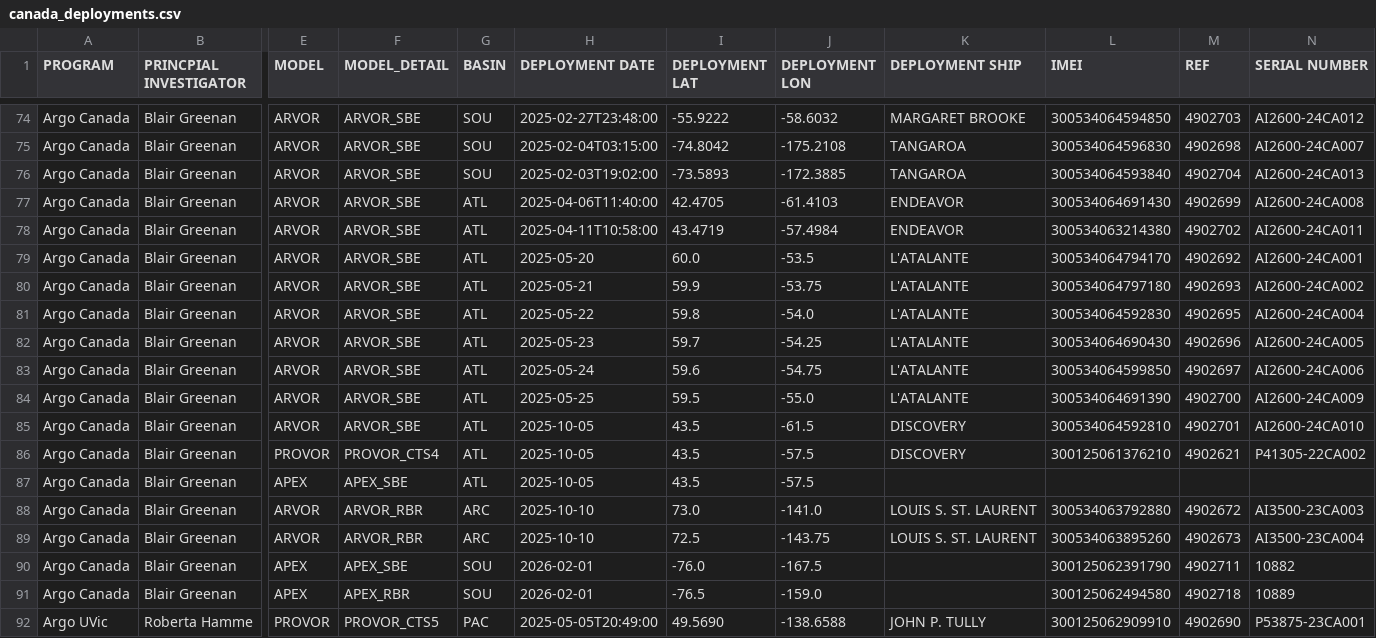
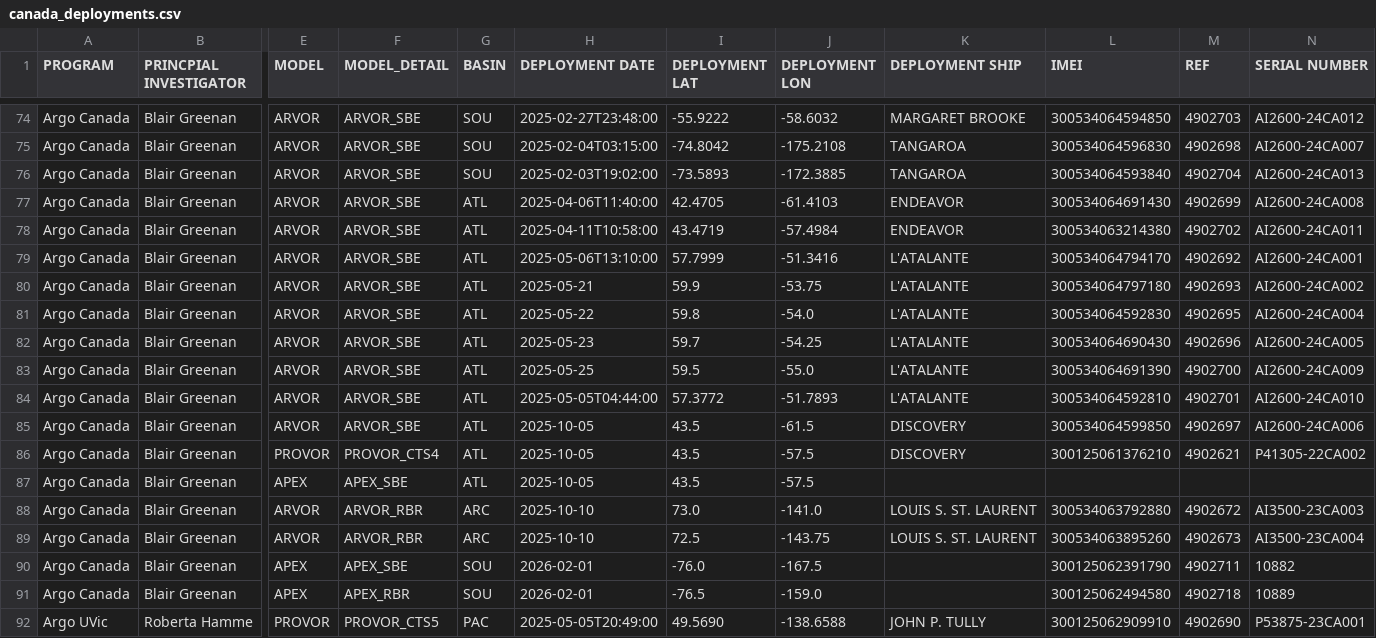
Before and after one commit to ArgoCanada/blog, a CSV file: deployment/canada_deployments.csv, drawn as a sheet; only a part is shown, gaps mark what is left out; removed rows and columns are numbered as before the commit, all else as after; rows hold the shown columns only; the diff names each change by its address in the sheet, - before the commit and + after, or states it on an @@ line.

Commit message:
first Lab Sea deployments
Swap Fall AZMP/AZOMP SN's

```diff
--- a/deployment/canada_deployments.csv
+++ b/deployment/canada_deployments.csv
-H79 (DEPLOYMENT DATE): 2025-05-20
+H79 (DEPLOYMENT DATE): 2025-05-06T13:10:00
-I79 (DEPLOYMENT LAT): 60.0
+I79 (DEPLOYMENT LAT): 57.7999
-J79 (DEPLOYMENT LON): -53.5
+J79 (DEPLOYMENT LON): -51.3416
-row 83: Argo Canada | Blair Greenan | ARVOR | ARVOR_SBE | ATL | 2025-05-24 | 59.6 | -54.75 | L'ATALANTE | 300534064599850 | 4902697 | AI2600-24CA006
+row 84: Argo Canada | Blair Greenan | ARVOR | ARVOR_SBE | ATL | 2025-05-05T04:44:00 | 57.3772 | -51.7893 | L'ATALANTE | 300534064592810 | 4902701 | AI2600-24CA010
-L85 (IMEI): 300534064592810
+L85 (IMEI): 300534064599850
-M85 (REF): 4902701
+M85 (REF): 4902697
-N85 (SERIAL NUMBER): AI2600-24CA010
+N85 (SERIAL NUMBER): AI2600-24CA006
```
